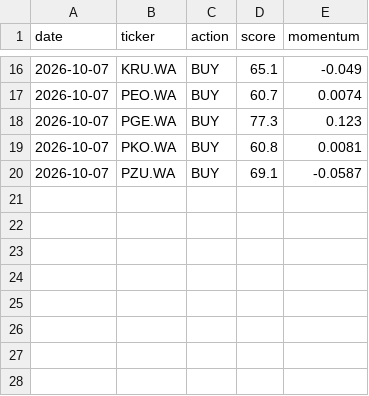
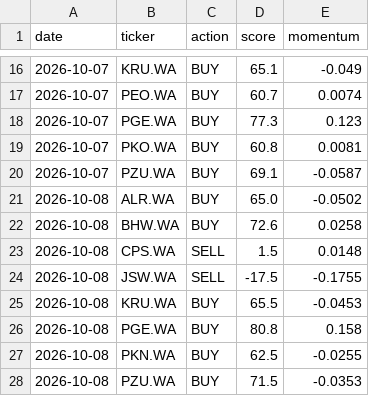
Before and after one commit to bojczuktymoteusz-alt/gpw-analyst, a CSV file: data/agent_journal.csv, drawn as a sheet; only a part is shown, gaps mark what is left out; the diff names each change by its address in the sheet, - before the commit and + after, or states it on an @@ line.

```diff
--- a/data/agent_journal.csv
+++ b/data/agent_journal.csv
+row 21: 2026-10-08 | ALR.WA | BUY | 65.0 | -0.0502
+row 22: 2026-10-08 | BHW.WA | BUY | 72.6 | 0.0258
+row 23: 2026-10-08 | CPS.WA | SELL | 1.5 | 0.0148
+row 24: 2026-10-08 | JSW.WA | SELL | -17.5 | -0.1755
+row 25: 2026-10-08 | KRU.WA | BUY | 65.5 | -0.0453
+row 26: 2026-10-08 | PGE.WA | BUY | 80.8 | 0.158
+row 27: 2026-10-08 | PKN.WA | BUY | 62.5 | -0.0255
+row 28: 2026-10-08 | PZU.WA | BUY | 71.5 | -0.0353
```
Also changed, not shown: data/signal_journal.csv.
